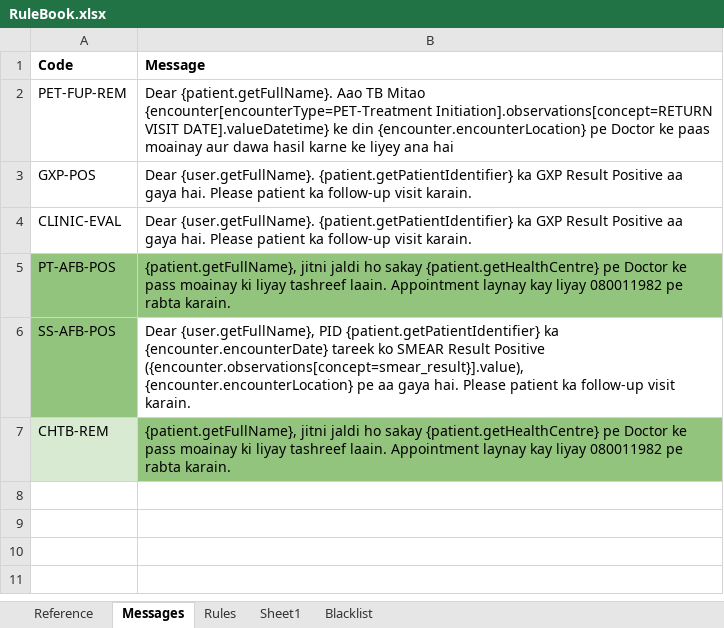
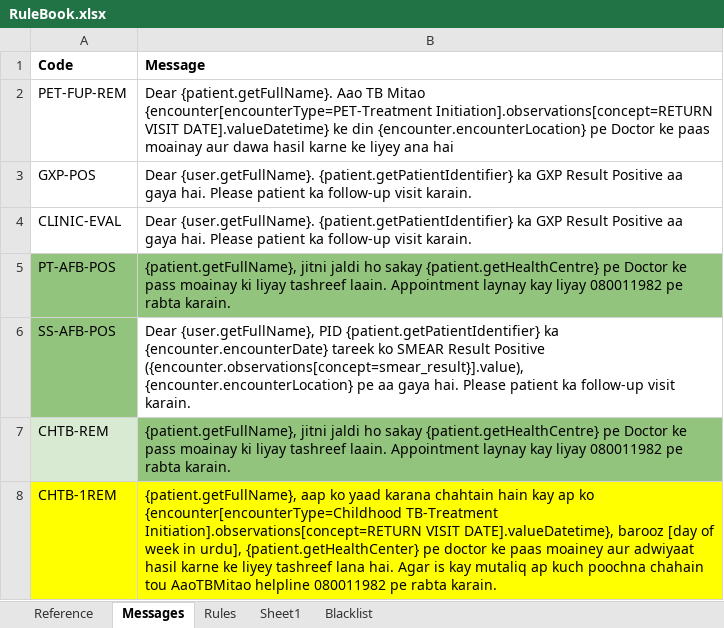
Before and after one commit to InteractiveHealthSolutions/gfatm-notifications, an Excel workbook: gfatm-notifications-sms/src/main/resources/rules/RuleBook.xlsx, sheet Messages, drawn as a sheet; values as stored, in another font and other column widths than the file's, no borders; the diff names each change by its address in the sheet, - before the commit and + after, or states it on an @@ line.

Commit message:
adding code for day in urdu. commiting sms send line.

```diff
--- a/gfatm-notifications-sms/src/main/resources/rules/RuleBook.xlsx (sheet Messages)
+++ b/gfatm-notifications-sms/src/main/resources/rules/RuleBook.xlsx (sheet Messages)
+row 8: CHTB-1REM | {patient.getFullName}, aap ko yaad karana chahtain hain kay ap ko {encounter[encounterType=Childhood TB-Treatment Initiation].observations[concept=RETURN VISIT DATE].valueDatetime}, barooz [day of week in urdu], {patient.getHealthCenter} pe doctor ke paas moainey aur adwiyaat hasil karne ke liyey tashreef lana hai. Agar is kay mutaliq ap kuch poochna chahain tou AaoTBMitao helpline 080011982 pe rabta karain.
```
Also changed, not shown: sheet Sheet1, sheet Rules, 7 other files.
